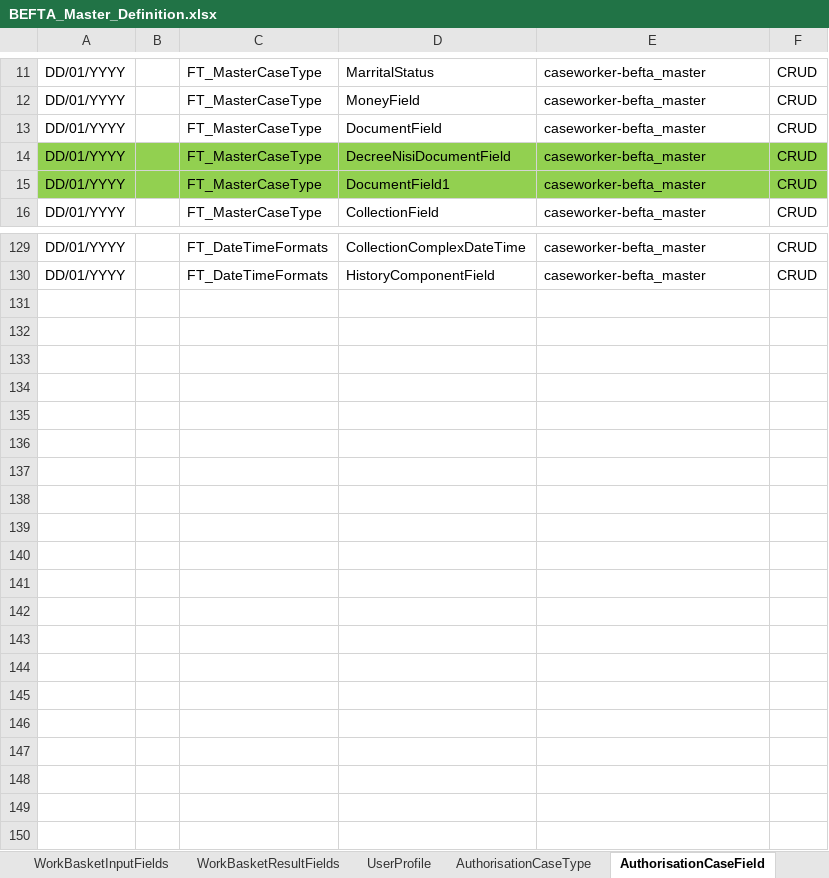
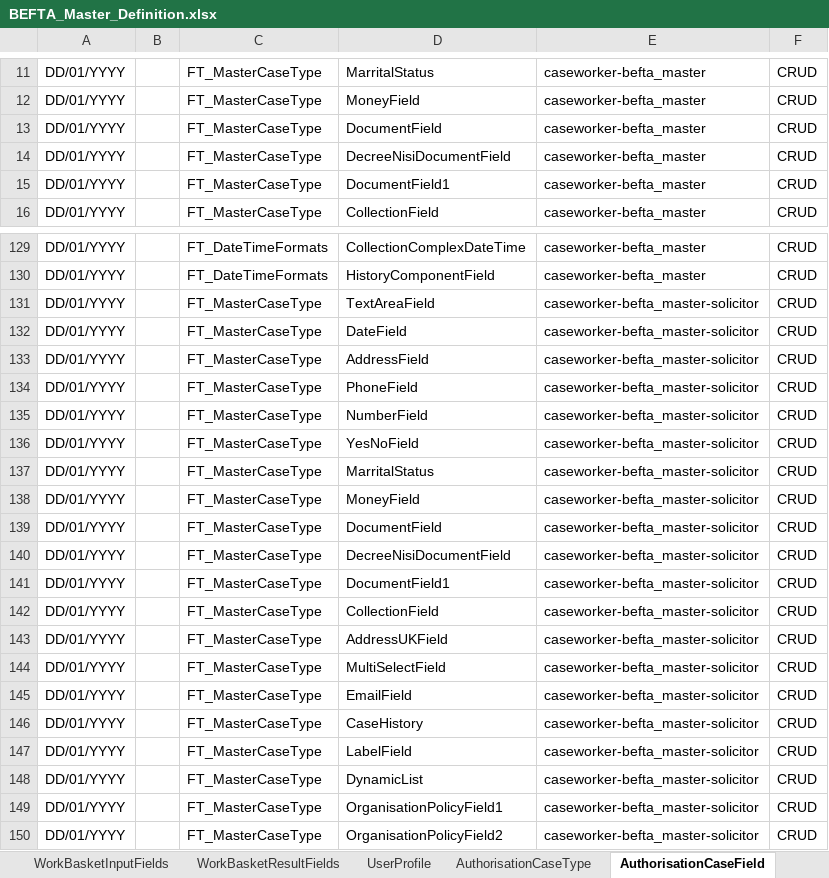
Before and after one commit to hmcts/befta-fw, an Excel workbook: src/main/resources/uk/gov/hmcts/befta/dse/ccd/definitions/excel/BEFTA_Master_Definition.xlsx, sheet AuthorisationCaseField, drawn as a sheet; only a part is shown, gaps mark what is left out; values as stored, in another font and other column widths than the file's, no borders; table styles not drawn; the diff names each change by its address in the sheet, - before the commit and + after, or states it on an @@ line.

Commit message:
copy authorusations from master caseworker for solicitor 1

```diff
--- a/src/main/resources/uk/gov/hmcts/befta/dse/ccd/definitions/excel/BEFTA_Master_Definition.xlsx (sheet AuthorisationCaseField)
+++ b/src/main/resources/uk/gov/hmcts/befta/dse/ccd/definitions/excel/BEFTA_Master_Definition.xlsx (sheet AuthorisationCaseField)
-A14:F15 fill: #92D050
+A14:F15 fill: none
+row 131: DD/01/YYYY |  | FT_MasterCaseType | TextAreaField | caseworker-befta_master-solicitor | CRUD
+row 132: DD/01/YYYY |  | FT_MasterCaseType | DateField | caseworker-befta_master-solicitor | CRUD
+row 133: DD/01/YYYY |  | FT_MasterCaseType | AddressField | caseworker-befta_master-solicitor | CRUD
+row 134: DD/01/YYYY |  | FT_MasterCaseType | PhoneField | caseworker-befta_master-solicitor | CRUD
+row 135: DD/01/YYYY |  | FT_MasterCaseType | NumberField | caseworker-befta_master-solicitor | CRUD
+row 136: DD/01/YYYY |  | FT_MasterCaseType | YesNoField | caseworker-befta_master-solicitor | CRUD
+row 137: DD/01/YYYY |  | FT_MasterCaseType | MarritalStatus | caseworker-befta_master-solicitor | CRUD
+row 138: DD/01/YYYY |  | FT_MasterCaseType | MoneyField | caseworker-befta_master-solicitor | CRUD
+row 139: DD/01/YYYY |  | FT_MasterCaseType | DocumentField | caseworker-befta_master-solicitor | CRUD
+row 140: DD/01/YYYY |  | FT_MasterCaseType | DecreeNisiDocumentField | caseworker-befta_master-solicitor | CRUD
+row 141: DD/01/YYYY |  | FT_MasterCaseType | DocumentField1 | caseworker-befta_master-solicitor | CRUD
+row 142: DD/01/YYYY |  | FT_MasterCaseType | CollectionField | caseworker-befta_master-solicitor | CRUD
+row 143: DD/01/YYYY |  | FT_MasterCaseType | AddressUKField | caseworker-befta_master-solicitor | CRUD
+row 144: DD/01/YYYY |  | FT_MasterCaseType | MultiSelectField | caseworker-befta_master-solicitor | CRUD
+row 145: DD/01/YYYY |  | FT_MasterCaseType | EmailField | caseworker-befta_master-solicitor | CRUD
+row 146: DD/01/YYYY |  | FT_MasterCaseType | CaseHistory | caseworker-befta_master-solicitor | CRUD
+row 147: DD/01/YYYY |  | FT_MasterCaseType | LabelField | caseworker-befta_master-solicitor | CRUD
+row 148: DD/01/YYYY |  | FT_MasterCaseType | DynamicList | caseworker-befta_master-solicitor | CRUD
+row 149: DD/01/YYYY |  | FT_MasterCaseType | OrganisationPolicyField1 | caseworker-befta_master-solicitor | CRUD
+row 150: DD/01/YYYY |  | FT_MasterCaseType | OrganisationPolicyField2 | caseworker-befta_master-solicitor | CRUD
```
Also changed, not shown: sheet AuthorisationCaseEvent, sheet AuthorisationCaseState, sheet AuthorisationCaseType, 3 other files.
